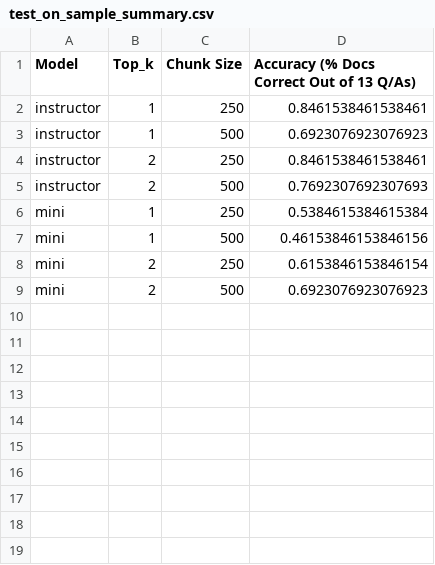
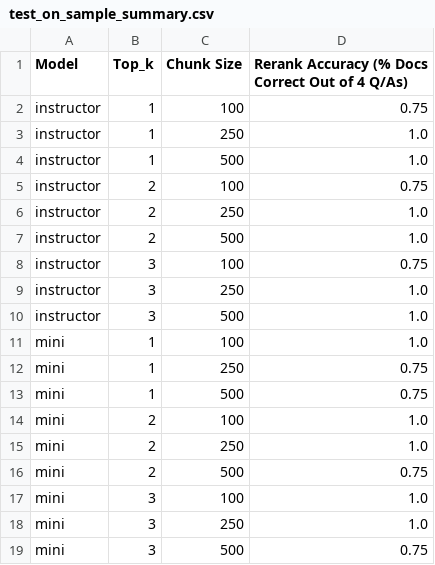
Before and after one commit to jschild01/Capstone, a CSV file: src/retrieval_eval/test_on_sample_summary.csv, drawn as a sheet.

Commit message:
reranking testing

```diff
--- a/src/retrieval_eval/test_on_sample_summary.csv
+++ b/src/retrieval_eval/test_on_sample_summary.csv
@@ -1,9 +1,19 @@
-Model,Top_k,Chunk Size,Accuracy (% Docs Correct Out of 13 Q/As)
-instructor,1,250,0.8461538461538461
-instructor,1,500,0.6923076923076923
-instructor,2,250,0.8461538461538461
-instructor,2,500,0.7692307692307693
-mini,1,250,0.5384615384615384
-mini,1,500,0.46153846153846156
-mini,2,250,0.6153846153846154
-mini,2,500,0.6923076923076923
+Model,Top_k,Chunk Size,Rerank Accuracy (% Docs Correct Out of 4 Q/As)
+instructor,1,100,0.75
+instructor,1,250,1.0
+instructor,1,500,1.0
+instructor,2,100,0.75
+instructor,2,250,1.0
+instructor,2,500,1.0
+instructor,3,100,0.75
+instructor,3,250,1.0
+instructor,3,500,1.0
+mini,1,100,1.0
+mini,1,250,0.75
+mini,1,500,0.75
+mini,2,100,1.0
+mini,2,250,1.0
+mini,2,500,0.75
+mini,3,100,1.0
+mini,3,250,1.0
+mini,3,500,0.75
```
Also changed, not shown: 2 other files.
